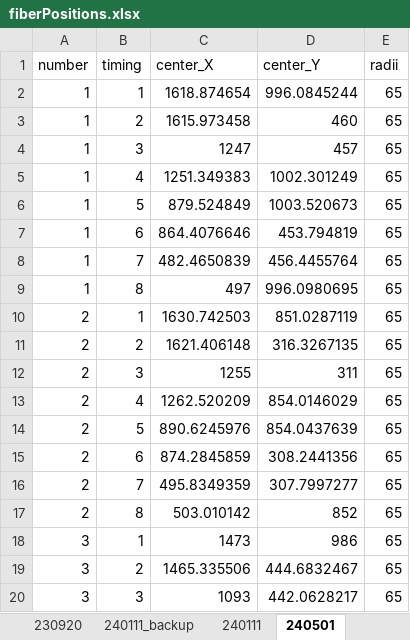
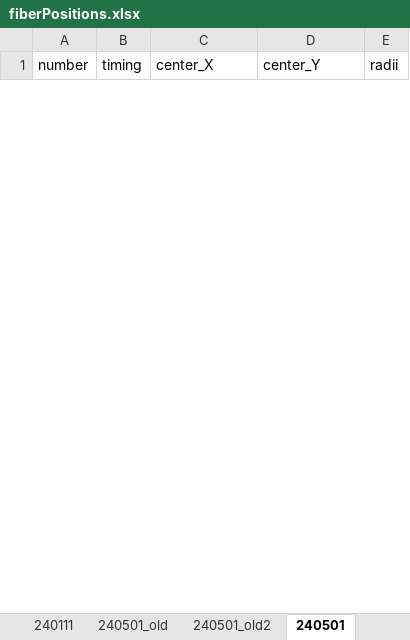
Before and after one commit to makimitsu/test-open, an Excel workbook: Soft X-ray/Four-View/fiberPositions.xlsx, sheet 240501, drawn as a sheet; only a part is shown; values as stored, in another font and other column widths than the file's, no borders; removed rows and columns are numbered as before the commit, all else as after; the diff covers the shown part only; the diff names each change by its address in the sheet, - before the commit and + after, or states it on an @@ line.

```diff
--- a/Soft X-ray/Four-View/fiberPositions.xlsx (sheet 240501)
+++ b/Soft X-ray/Four-View/fiberPositions.xlsx (sheet 240501)
+sheet tab: 240501_old
+sheet tab: 240501_old2
-row 2: 1 | 1 | 1618.874654 | 996.0845244 | 65
-row 3: 1 | 2 | 1615.973458 | 460 | 65
-row 4: 1 | 3 | 1247 | 457 | 65
-row 5: 1 | 4 | 1251.349383 | 1002.301249 | 65
-row 6: 1 | 5 | 879.524849 | 1003.520673 | 65
-row 7: 1 | 6 | 864.4076646 | 453.794819 | 65
-row 8: 1 | 7 | 482.4650839 | 456.4455764 | 65
-row 9: 1 | 8 | 497 | 996.0980695 | 65
-row 10: 2 | 1 | 1630.742503 | 851.0287119 | 65
-row 11: 2 | 2 | 1621.406148 | 316.3267135 | 65
-row 12: 2 | 3 | 1255 | 311 | 65
-row 13: 2 | 4 | 1262.520209 | 854.0146029 | 65
-row 14: 2 | 5 | 890.6245976 | 854.0437639 | 65
-row 15: 2 | 6 | 874.2845859 | 308.2441356 | 65
-row 16: 2 | 7 | 495.8349359 | 307.7997277 | 65
-row 17: 2 | 8 | 503.010142 | 852 | 65
-row 18: 3 | 1 | 1473 | 986 | 65
-row 19: 3 | 2 | 1465.335506 | 444.6832467 | 65
-row 20: 3 | 3 | 1093 | 442.0628217 | 65
```
Also changed, not shown: 32 added rows and 13 removed rows elsewhere in this sheet, 9 other files.
